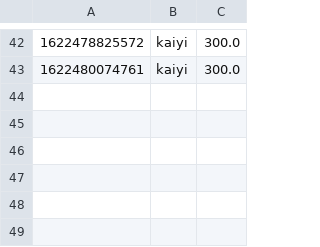
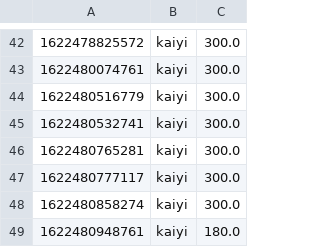
Before and after one commit to Gym-System/AgileDevelopment, a CSV file: src/Data/order.csv, drawn as a sheet; only a part is shown, gaps mark what is left out.

```diff
--- a/src/Data/order.csv
+++ b/src/Data/order.csv
@@ -43 +43,7 @@
 1622480074761,kaiyi,300.0
+1622480516779,kaiyi,300.0
+1622480532741,kaiyi,300.0
+1622480765281,kaiyi,300.0
+1622480777117,kaiyi,300.0
+1622480858274,kaiyi,300.0
+1622480948761,kaiyi,180.0
```
Also changed, not shown: src/Data/liveSession.csv, 5 other files.
